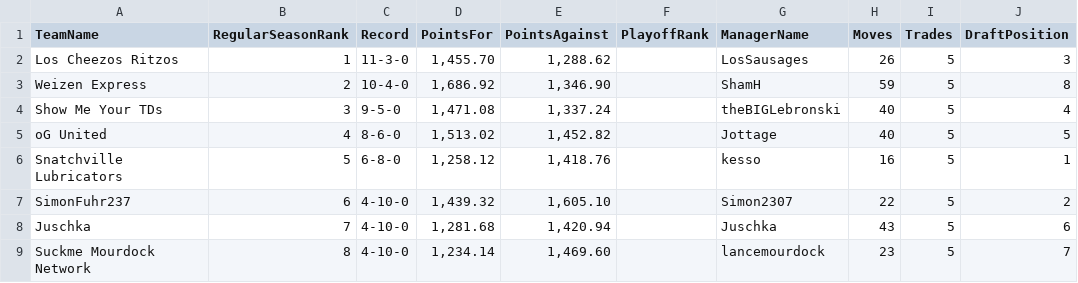
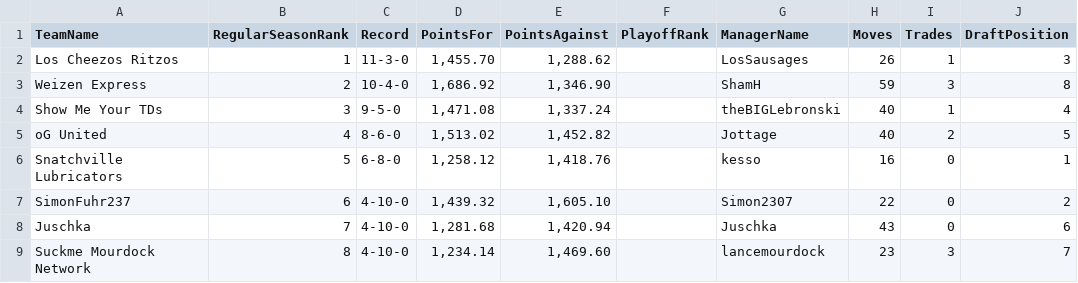
Before and after one commit to KoBeWa/FF-Scraping, a TSV file: output/2022/standings_regular_1_14.tsv, drawn as a sheet.

Commit message:
Update standings_regular_1_14.tsv

```diff
--- a/output/2022/standings_regular_1_14.tsv
+++ b/output/2022/standings_regular_1_14.tsv
@@ -1,9 +1,9 @@
 TeamName	RegularSeasonRank	Record	PointsFor	PointsAgainst	PlayoffRank	ManagerName	Moves	Trades	DraftPosition
-Los Cheezos Ritzos	1	11-3-0	1,455.70	1,288.62		LosSausages	26	5	3
-Weizen Express	2	10-4-0	1,686.92	1,346.90		ShamH	59	5	8
-Show Me Your TDs	3	9-5-0	1,471.08	1,337.24		theBIGLebronski	40	5	4
-oG United	4	8-6-0	1,513.02	1,452.82		Jottage	40	5	5
-Snatchville Lubricators	5	6-8-0	1,258.12	1,418.76		kesso	16	5	1
-SimonFuhr237	6	4-10-0	1,439.32	1,605.10		Simon2307	22	5	2
-Juschka	7	4-10-0	1,281.68	1,420.94		Juschka	43	5	6
-Suckme Mourdock Network	8	4-10-0	1,234.14	1,469.60		lancemourdock	23	5	7
+Los Cheezos Ritzos	1	11-3-0	1,455.70	1,288.62		LosSausages	26	1	3
+Weizen Express	2	10-4-0	1,686.92	1,346.90		ShamH	59	3	8
+Show Me Your TDs	3	9-5-0	1,471.08	1,337.24		theBIGLebronski	40	1	4
+oG United	4	8-6-0	1,513.02	1,452.82		Jottage	40	2	5
+Snatchville Lubricators	5	6-8-0	1,258.12	1,418.76		kesso	16	0	1
+SimonFuhr237	6	4-10-0	1,439.32	1,605.10		Simon2307	22	0	2
+Juschka	7	4-10-0	1,281.68	1,420.94		Juschka	43	0	6
+Suckme Mourdock Network	8	4-10-0	1,234.14	1,469.60		lancemourdock	23	3	7
```
